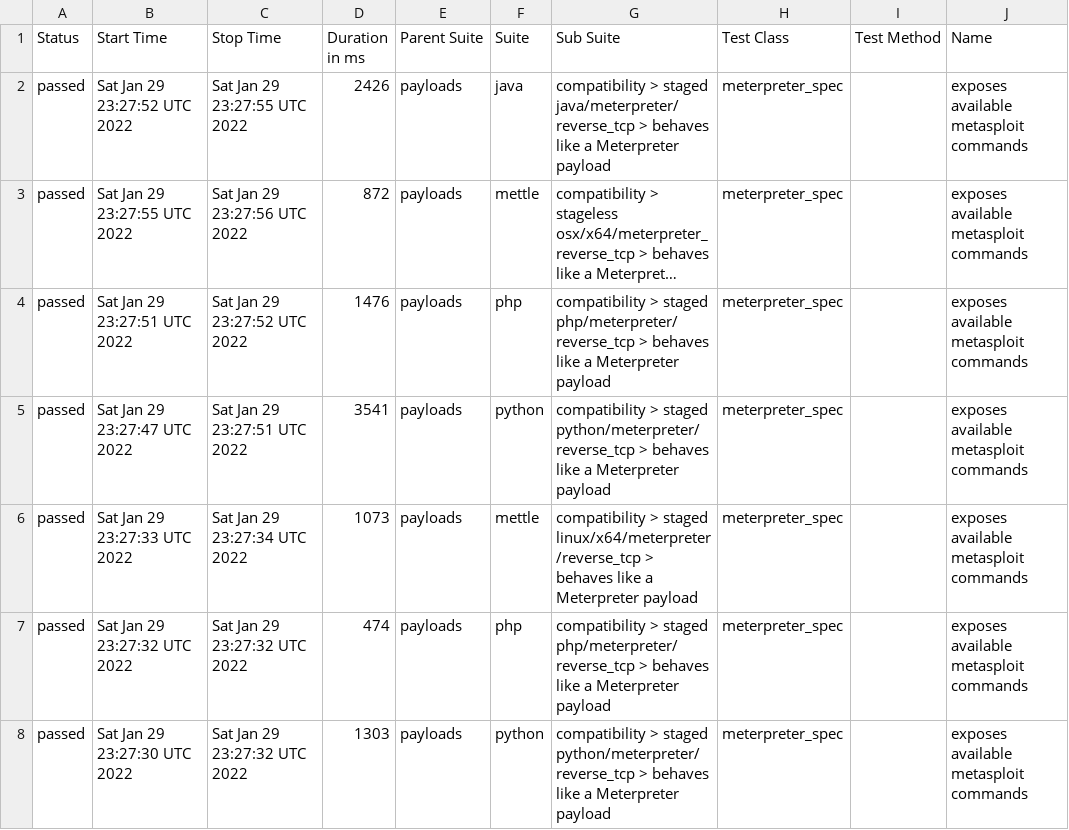
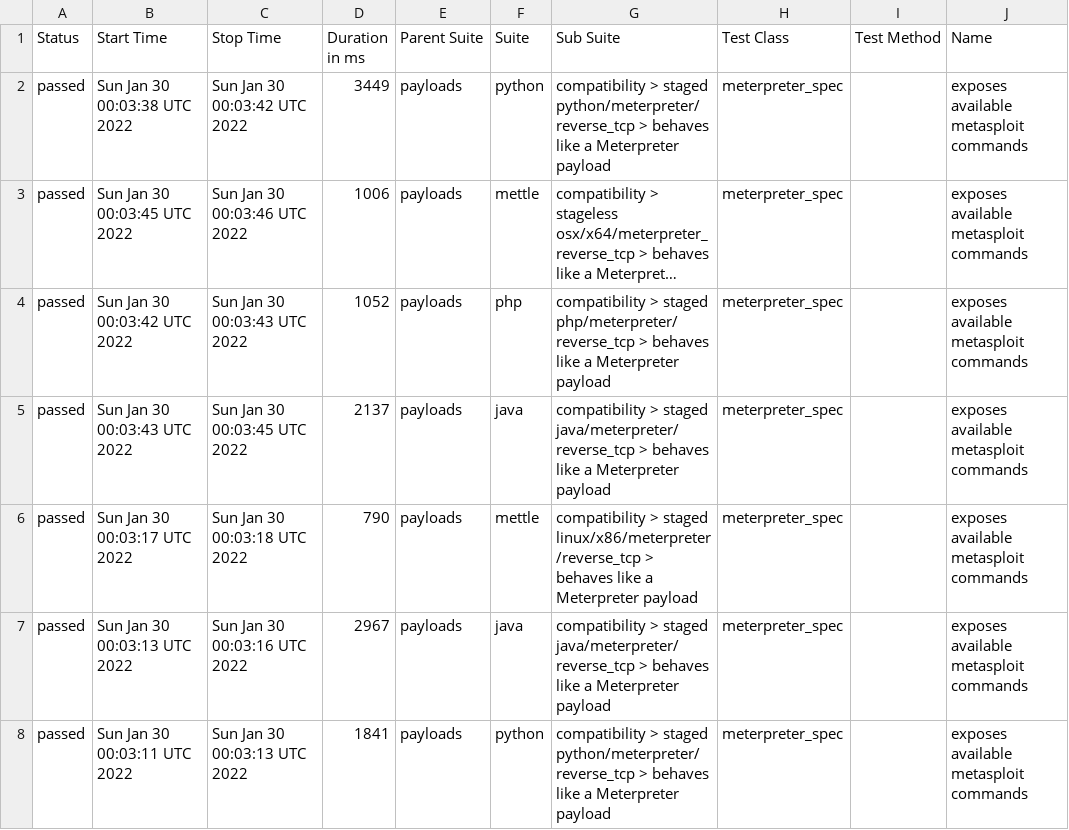
Before and after one commit to AlanFoster/metasploit-framework, a CSV file: data/suites.csv, drawn as a sheet; only a part is shown; long unchanged cells end in …; the diff covers the shown part only; the diff names each change by its address in the sheet, - before the commit and + after, or states it on an @@ line.

```diff
--- a/data/suites.csv
+++ b/data/suites.csv
-B2 (Start Time): Sat Jan 29 23:27:52 UTC 2022
+B2 (Start Time): Sun Jan 30 00:03:38 UTC 2022
-C2 (Stop Time): Sat Jan 29 23:27:55 UTC 2022
+C2 (Stop Time): Sun Jan 30 00:03:42 UTC 2022
-D2 (Duration in ms): 2426
+D2 (Duration in ms): 3449
-F2 (Suite): java
+F2 (Suite): python
-G2 (Sub Suite): …> staged java/meterpreter/reverse_tcp > behaves…
+G2 (Sub Suite): …> staged python/meterpreter/reverse_tcp > behaves…
-B3 (Start Time): Sat Jan 29 23:27:55 UTC 2022
+B3 (Start Time): Sun Jan 30 00:03:45 UTC 2022
-C3 (Stop Time): Sat Jan 29 23:27:56 UTC 2022
+C3 (Stop Time): Sun Jan 30 00:03:46 UTC 2022
-D3 (Duration in ms): 872
+D3 (Duration in ms): 1006
-B4 (Start Time): Sat Jan 29 23:27:51 UTC 2022
+B4 (Start Time): Sun Jan 30 00:03:42 UTC 2022
-C4 (Stop Time): Sat Jan 29 23:27:52 UTC 2022
+C4 (Stop Time): Sun Jan 30 00:03:43 UTC 2022
-D4 (Duration in ms): 1476
+D4 (Duration in ms): 1052
-B5 (Start Time): Sat Jan 29 23:27:47 UTC 2022
+B5 (Start Time): Sun Jan 30 00:03:43 UTC 2022
-C5 (Stop Time): Sat Jan 29 23:27:51 UTC 2022
+C5 (Stop Time): Sun Jan 30 00:03:45 UTC 2022
-D5 (Duration in ms): 3541
+D5 (Duration in ms): 2137
-F5 (Suite): python
+F5 (Suite): java
-G5 (Sub Suite): …> staged python/meterpreter/reverse_tcp > behaves…
+G5 (Sub Suite): …> staged java/meterpreter/reverse_tcp > behaves…
-B6 (Start Time): Sat Jan 29 23:27:33 UTC 2022
+B6 (Start Time): Sun Jan 30 00:03:17 UTC 2022
-C6 (Stop Time): Sat Jan 29 23:27:34 UTC 2022
+C6 (Stop Time): Sun Jan 30 00:03:18 UTC 2022
-D6 (Duration in ms): 1073
+D6 (Duration in ms): 790
-G6 (Sub Suite): …> staged linux/x64/meterpreter/reverse_tcp > behaves…
+G6 (Sub Suite): …> staged linux/x86/meterpreter/reverse_tcp > behaves…
-B7 (Start Time): Sat Jan 29 23:27:32 UTC 2022
+B7 (Start Time): Sun Jan 30 00:03:13 UTC 2022
-C7 (Stop Time): Sat Jan 29 23:27:32 UTC 2022
+C7 (Stop Time): Sun Jan 30 00:03:16 UTC 2022
-D7 (Duration in ms): 474
+D7 (Duration in ms): 2967
-F7 (Suite): php
+F7 (Suite): java
-G7 (Sub Suite): …> staged php/meterpreter/reverse_tcp > behaves…
+G7 (Sub Suite): …> staged java/meterpreter/reverse_tcp > behaves…
-B8 (Start Time): Sat Jan 29 23:27:30 UTC 2022
+B8 (Start Time): Sun Jan 30 00:03:11 UTC 2022
-C8 (Stop Time): Sat Jan 29 23:27:32 UTC 2022
+C8 (Stop Time): Sun Jan 30 00:03:13 UTC 2022
-D8 (Duration in ms): 1303
+D8 (Duration in ms): 1841
```
Also changed, not shown: 10 edited cells elsewhere in this file, 31 other files.
